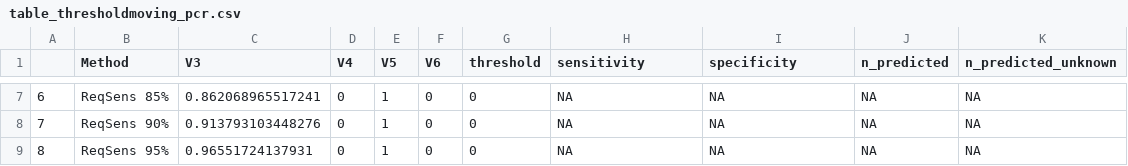
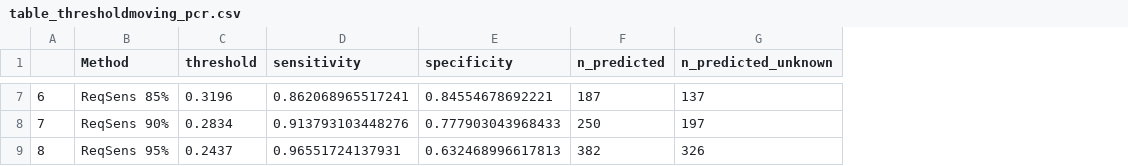
Before and after one commit to viralemergence/PoxHost, a CSV file: Tseng2022/Host Trait Model/Output/table_thresholdmoving_pcr.csv, drawn as a sheet; only a part is shown, gaps mark what is left out; removed rows and columns are numbered as before the commit, all else as after; the diff covers the shown part only; the diff names each change by its address in the sheet, - before the commit and + after, or states it on an @@ line.

Commit message:
Minor correction to threshold moving section of host trait model code.

```diff
--- a/Tseng2022/Host Trait Model/Output/table_thresholdmoving_pcr.csv
+++ b/Tseng2022/Host Trait Model/Output/table_thresholdmoving_pcr.csv
-column C (V3), rows 7-9: 0.862068965517241 | 0.913793103448276 | 0.96551724137931
-column D (V4), rows 7-9: all 0
-column E (V5), rows 7-9: all 1
-column F (V6), rows 7-9: all 0
-C7 (threshold): 0
+C7 (threshold): 0.3196
-D7 (sensitivity): NA
+D7 (sensitivity): 0.862068965517241
-E7 (specificity): NA
+E7 (specificity): 0.84554678692221
-F7 (n_predicted): NA
+F7 (n_predicted): 187
-G7 (n_predicted_unknown): NA
+G7 (n_predicted_unknown): 137
-C8 (threshold): 0
+C8 (threshold): 0.2834
-D8 (sensitivity): NA
+D8 (sensitivity): 0.913793103448276
-E8 (specificity): NA
+E8 (specificity): 0.777903043968433
-F8 (n_predicted): NA
+F8 (n_predicted): 250
-G8 (n_predicted_unknown): NA
+G8 (n_predicted_unknown): 197
-C9 (threshold): 0
+C9 (threshold): 0.2437
-D9 (sensitivity): NA
+D9 (sensitivity): 0.96551724137931
-E9 (specificity): NA
+E9 (specificity): 0.632468996617813
-F9 (n_predicted): NA
+F9 (n_predicted): 382
-G9 (n_predicted_unknown): NA
+G9 (n_predicted_unknown): 326
```
Also changed, not shown: 25 edited cells elsewhere in this file, 1 other file.
